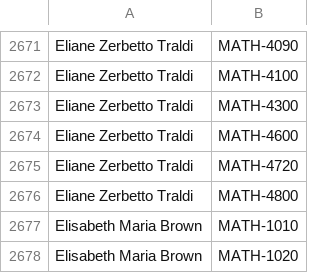
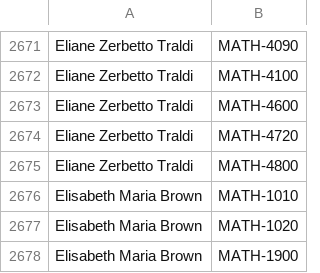
Before and after one commit to quatalog/data, a CSV file: courses.csv, drawn as a sheet; only a part is shown, gaps mark what is left out; the shorter side is filled out with more unchanged rows.

Commit message:
Mon Feb 23 19:22:03 UTC 2026

```diff
--- a/courses.csv
+++ b/courses.csv
@@ -2672,3 +2672,2 @@
 "Eliane Zerbetto Traldi","MATH-4100"
-"Eliane Zerbetto Traldi","MATH-4300"
 "Eliane Zerbetto Traldi","MATH-4600"
```
